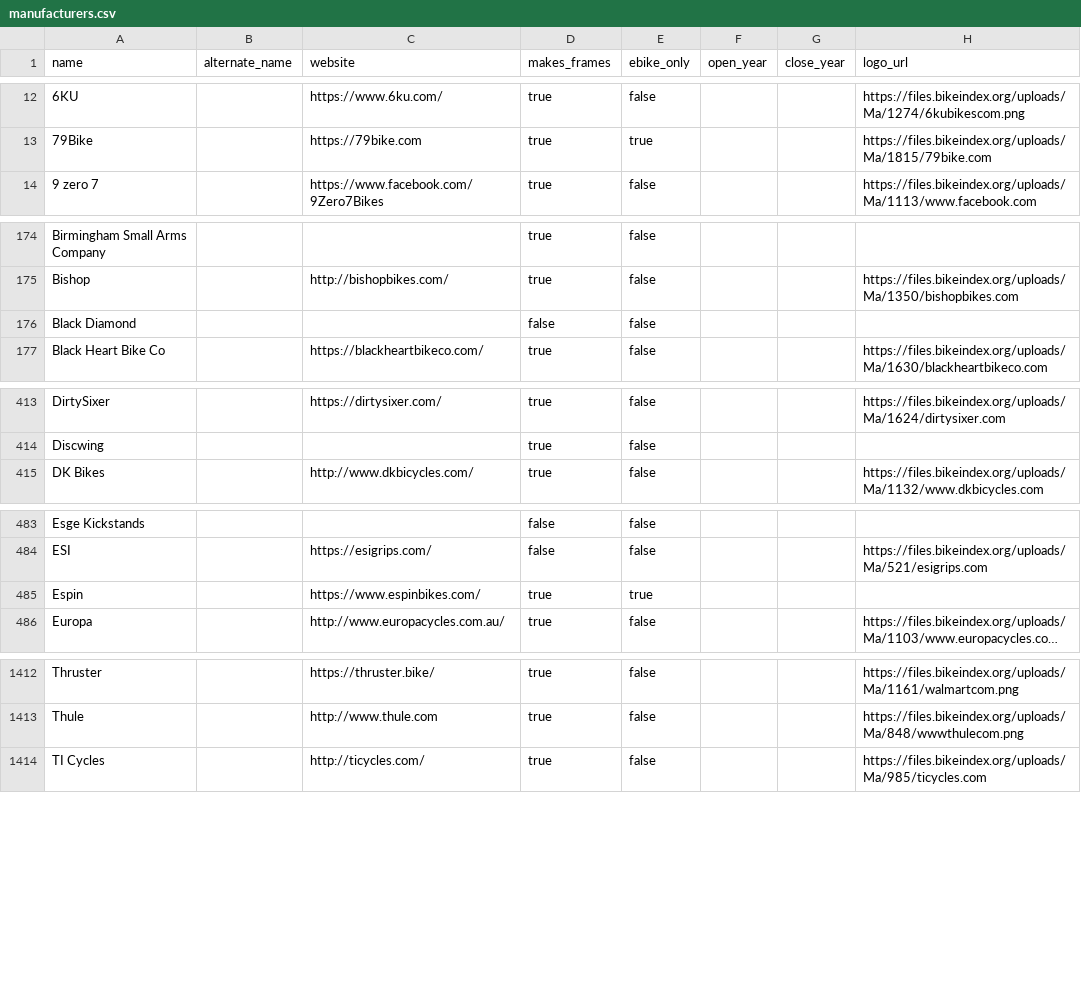
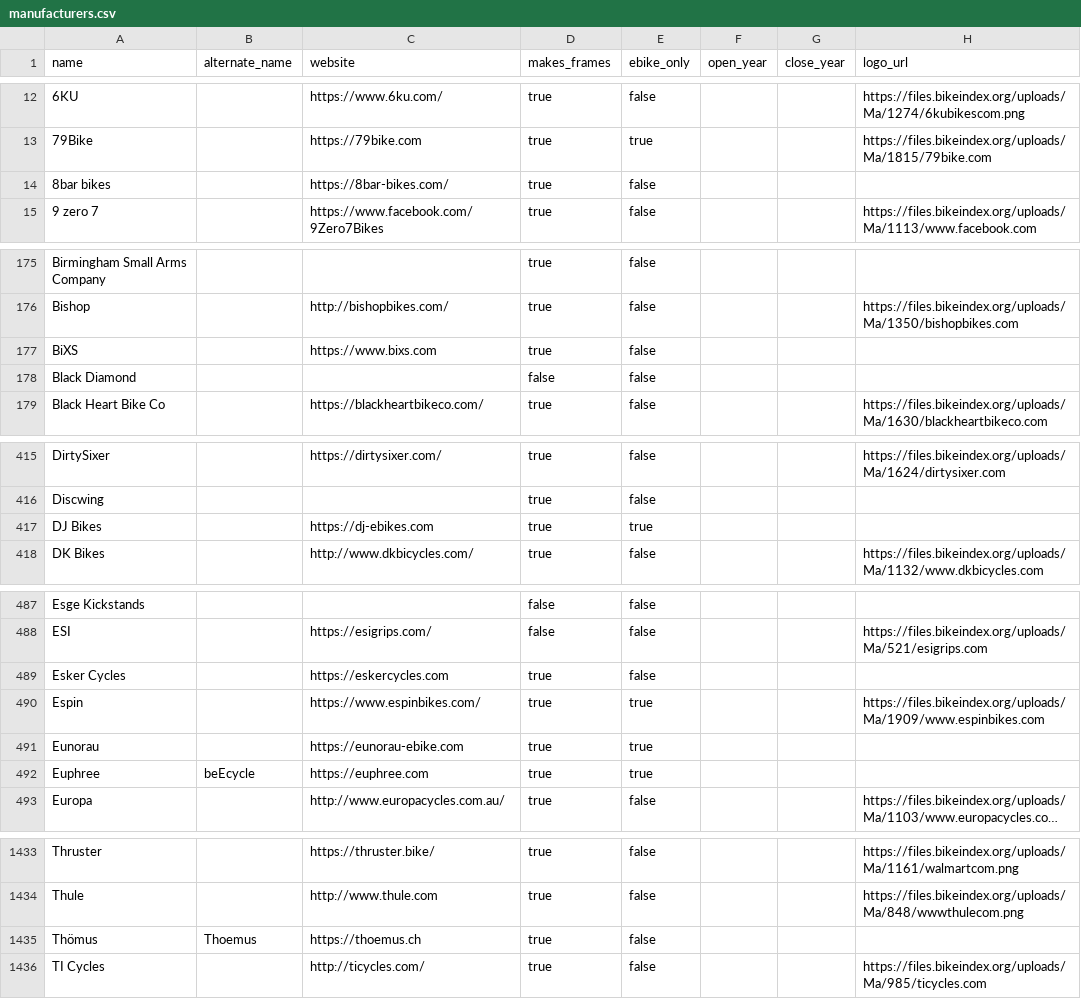
Before and after one commit to bikeindex/bike_data, a CSV file: data/manufacturers.csv, drawn as a sheet; only a part is shown, gaps mark what is left out; long unchanged cells end in …; addresses are those after the commit; the diff covers the shown part only; the diff names each change by its address in the sheet, - before the commit and + after, or states it on an @@ line.

Commit message:
Additional manufacturers (#78)

```diff
--- a/data/manufacturers.csv
+++ b/data/manufacturers.csv
+row 14: 8bar bikes |  | https://8bar-bikes.com/ | true | false
+row 177: BiXS |  | https://www.bixs.com | true | false
+row 417: DJ Bikes |  | https://dj-ebikes.com | true | true
+row 489: Esker Cycles |  | https://eskercycles.com | true | false
-H490 (logo_url): (empty)
+H490 (logo_url): https://files.bikeindex.org/uploads/Ma/1909/www.espinbikes.com
+row 491: Eunorau |  | https://eunorau-ebike.com | true | true
+row 492: Euphree | beEcycle | https://euphree.com | true | true
+row 1435: Thömus | Thoemus | https://thoemus.ch | true | false
```
Also changed, not shown: 17 added rows and 19 edited cells elsewhere in this file.
